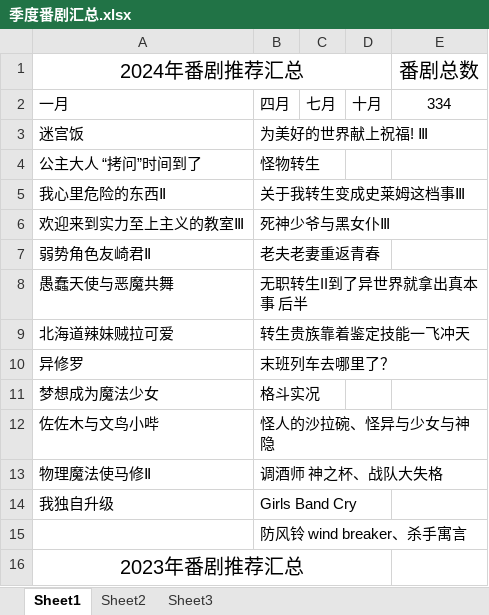
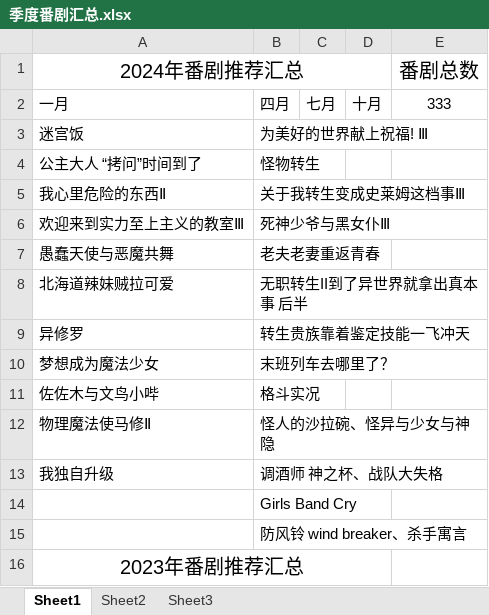
Before and after one commit to CALL1CE/AnimationBlogs, an Excel workbook: 季度番剧汇总.xlsx, sheet Sheet1, drawn as a sheet; only a part is shown; values as stored, in another font and other column widths than the file's, no borders; removed rows and columns are numbered as before the commit, all else as after; the diff names each change by its address in the sheet, - before the commit and + after, or states it on an @@ line.

Commit message:
转生贵族靠着鉴定技能一飞冲天

```diff
--- a/季度番剧汇总.xlsx (sheet Sheet1)
+++ b/季度番剧汇总.xlsx (sheet Sheet1)
-E2: 334
+E2: 333
-row 7: 弱势角色友崎君Ⅱ | 老夫老妻重返青春
-B7: 无职转生II到了异世界就拿出真本事 后半
+B7: 老夫老妻重返青春
-B8: 转生贵族靠着鉴定技能一飞冲天
+B8: 无职转生II到了异世界就拿出真本事 后半
-B9: 末班列车去哪里了？
+B9: 转生贵族靠着鉴定技能一飞冲天
-B10: 格斗实况
+B10: 末班列车去哪里了？
-B11: 怪人的沙拉碗、怪异与少女与神隐
+B11: 格斗实况
-B12: 调酒师 神之杯、战队大失格
+B12: 怪人的沙拉碗、怪异与少女与神隐
-B13: Girls Band Cry
+B13: 调酒师 神之杯、战队大失格
+row 14:  | Girls Band Cry
```
Also changed, not shown: 18 other files.
